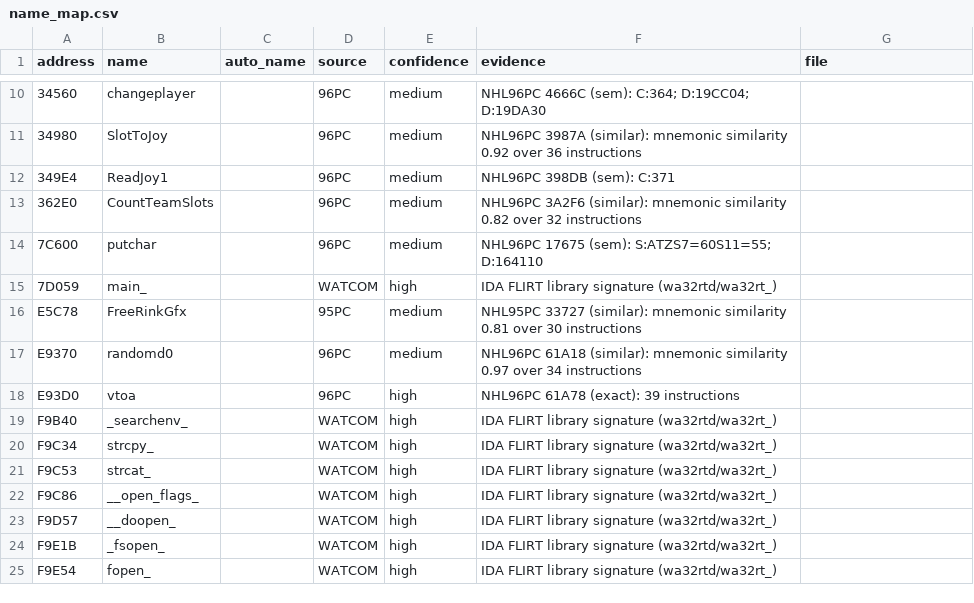
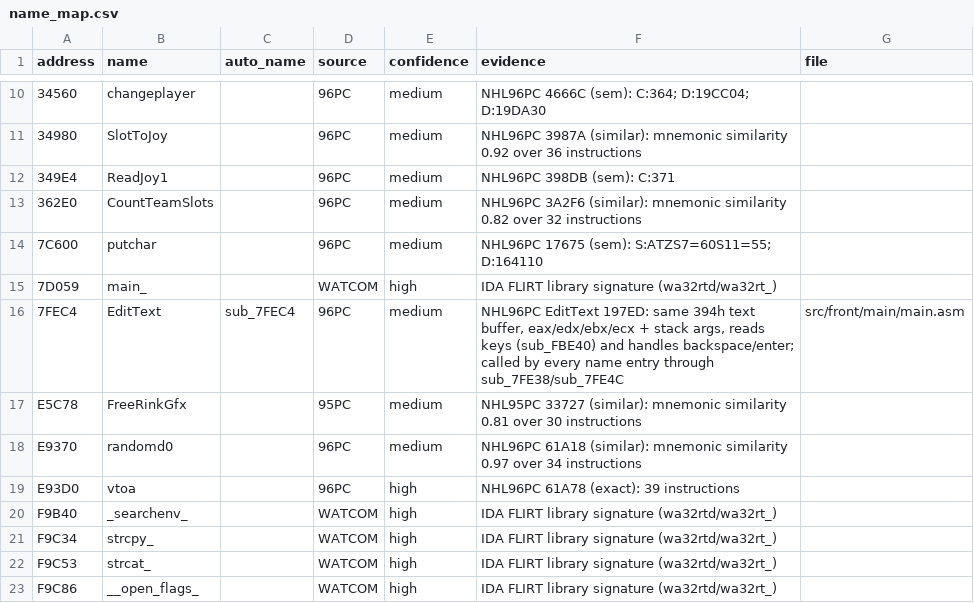
Before and after one commit to abdulahmad/NHL97PC, a CSV file: docs/name_map.csv, drawn as a sheet; only a part is shown, gaps mark what is left out; the shorter side is filled out with more unchanged rows.

```diff
--- a/docs/name_map.csv
+++ b/docs/name_map.csv
@@ -15,2 +15,3 @@ address,name,auto_name,source,confidence,evidence,file
 7D059,main_,,WATCOM,high,IDA FLIRT library signature (wa32rtd/wa32rt_),
+7FEC4,EditText,sub_7FEC4,96PC,medium,"NHL96PC EditText 197ED: same 394h text buffer, eax/edx/ebx/ecx + stack args, reads keys (sub_FBE40) and handles backspace/enter; called by every name entry through sub_7FE38/sub_7FE4C",src/front/main/main.asm
 E5C78,FreeRinkGfx,,95PC,medium,NHL95PC 33727 (similar): mnemonic similarity 0.81 over 30 instructions,
```
Also changed, not shown: 4 other files.
